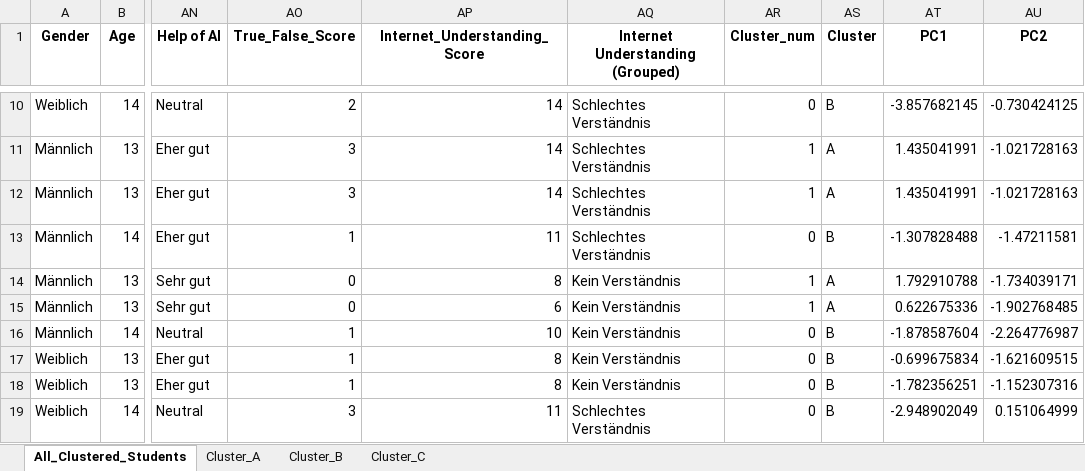
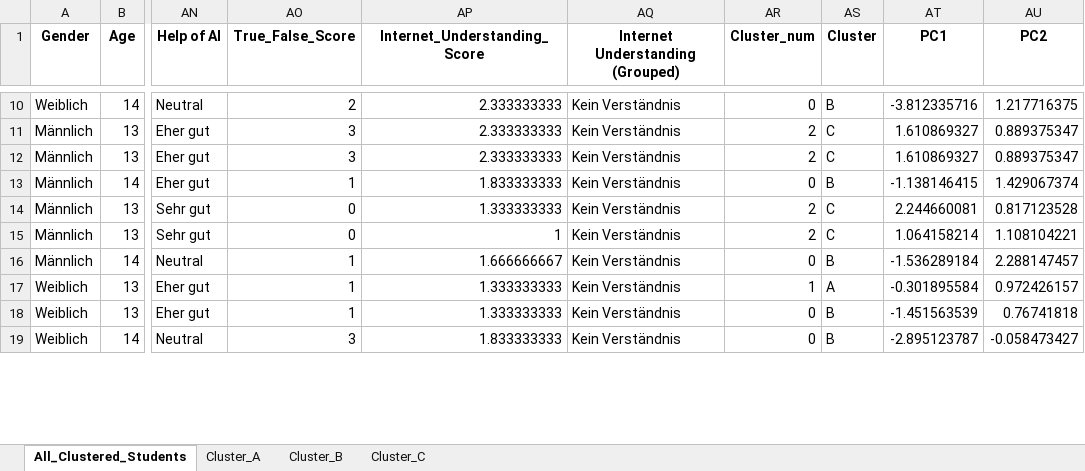
Before and after one commit to Tillsollberger/bachelor-analysis, an Excel workbook: Analyse_Files/Data/Clustered_Students_Final.xlsx, sheet All_Clustered_Students, drawn as a sheet; only a part is shown, gaps mark what is left out; values as stored, in another font and other column widths than the file's, no borders; the diff covers the shown part only; the diff names each change by its address in the sheet, - before the commit and + after, or states it on an @@ line.

Commit message:
Adaption of figures and score

```diff
--- a/Analyse_Files/Data/Clustered_Students_Final.xlsx (sheet All_Clustered_Students)
+++ b/Analyse_Files/Data/Clustered_Students_Final.xlsx (sheet All_Clustered_Students)
-AP10:AP12 (Internet_Understanding_Score): 14
+AP10:AP12 (Internet_Understanding_Score): 2.333333333
-AQ10:AQ13 (Internet Understanding (Grouped)): Schlechtes Verständnis
+AQ10:AQ13 (Internet Understanding (Grouped)): Kein Verständnis
-AT10 (PC1): -3.857682145
+AT10 (PC1): -3.812335716
-AU10 (PC2): -0.730424125
+AU10 (PC2): 1.217716375
-AR11:AR12 (Cluster_num): 1
+AR11:AR12 (Cluster_num): 2
-AS11:AS12 (Cluster): A
+AS11:AS12 (Cluster): C
-AT11:AT12 (PC1): 1.435041991
+AT11:AT12 (PC1): 1.610869327
-AU11:AU12 (PC2): -1.021728163
+AU11:AU12 (PC2): 0.889375347
-AP13 (Internet_Understanding_Score): 11
+AP13 (Internet_Understanding_Score): 1.833333333
-AT13 (PC1): -1.307828488
+AT13 (PC1): -1.138146415
-AU13 (PC2): -1.47211581
+AU13 (PC2): 1.429067374
-AP14 (Internet_Understanding_Score): 8
+AP14 (Internet_Understanding_Score): 1.333333333
-AR14:AR15 (Cluster_num): 1
+AR14:AR15 (Cluster_num): 2
-AS14:AS15 (Cluster): A
+AS14:AS15 (Cluster): C
-AT14 (PC1): 1.792910788
+AT14 (PC1): 2.244660081
-AU14 (PC2): -1.734039171
+AU14 (PC2): 0.817123528
-AP15 (Internet_Understanding_Score): 6
+AP15 (Internet_Understanding_Score): 1
-AT15 (PC1): 0.622675336
+AT15 (PC1): 1.064158214
-AU15 (PC2): -1.902768485
+AU15 (PC2): 1.108104221
-AP16 (Internet_Understanding_Score): 10
+AP16 (Internet_Understanding_Score): 1.666666667
-AT16 (PC1): -1.878587604
+AT16 (PC1): -1.536289184
-AU16 (PC2): -2.264776987
+AU16 (PC2): 2.288147457
-AP17:AP18 (Internet_Understanding_Score): 8
+AP17:AP18 (Internet_Understanding_Score): 1.333333333
-AR17 (Cluster_num): 0
+AR17 (Cluster_num): 1
-AS17 (Cluster): B
+AS17 (Cluster): A
-AT17 (PC1): -0.699675834
+AT17 (PC1): -0.301895584
-AU17 (PC2): -1.621609515
+AU17 (PC2): 0.972426157
-AT18 (PC1): -1.782356251
+AT18 (PC1): -1.451563539
-AU18 (PC2): -1.152307316
+AU18 (PC2): 0.76741818
-AP19 (Internet_Understanding_Score): 11
+AP19 (Internet_Understanding_Score): 1.833333333
-AQ19 (Internet Understanding (Grouped)): Schlechtes Verständnis
+AQ19 (Internet Understanding (Grouped)): Kein Verständnis
-AT19 (PC1): -2.948902049
+AT19 (PC1): -2.895123787
-AU19 (PC2): 0.151064999
+AU19 (PC2): -0.058473427
```
Also changed, not shown: 857 edited cells elsewhere in this sheet, sheet Cluster_A, sheet Cluster_C, sheet Cluster_B, 10 other files.
